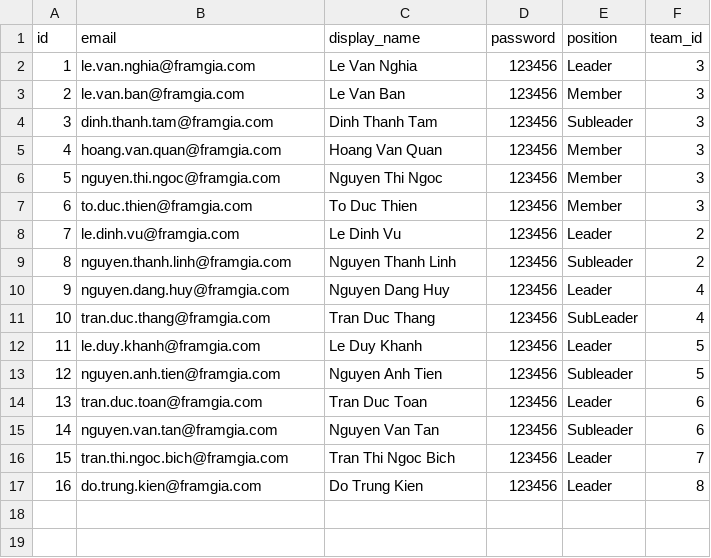
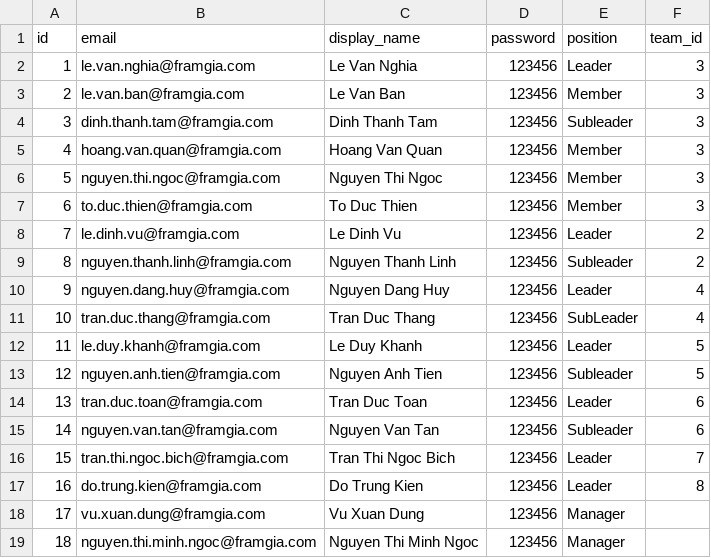
Before and after one commit to dinhthanhtam/hr-system, a CSV file: db/masters/users.csv, drawn as a sheet.

Commit message:
update data and view for user role

```diff
--- a/db/masters/users.csv
+++ b/db/masters/users.csv
@@ -17 +17,3 @@ id,email,display_name,password,position,team_id
 16,do.trung.kien@framgia.com,Do Trung Kien,123456,Leader,8
+17,vu.xuan.dung@framgia.com,Vu Xuan Dung,123456,Manager,
+18,nguyen.thi.minh.ngoc@framgia.com,Nguyen Thi Minh Ngoc,123456,Manager,
```
Also changed, not shown: 3 other files.
